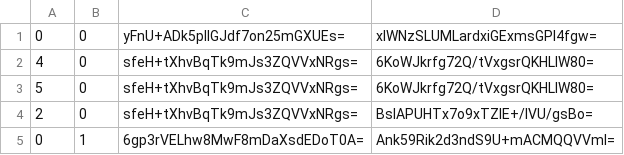
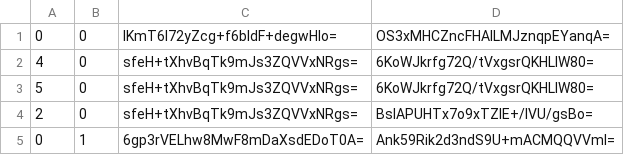
Before and after one commit to Sneezry/mcmapweb, a CSV file: tiles/zoom.-3/metadata/k.0.0.csv, drawn as a sheet.

```diff
--- a/tiles/zoom.-3/metadata/k.0.0.csv
+++ b/tiles/zoom.-3/metadata/k.0.0.csv
@@ -1,2 +1,2 @@
-0,0,yFnU+ADk5plIGJdf7on25mGXUEs=,xlWNzSLUMLardxiGExmsGPl4fgw=
+0,0,lKmT6I72yZcg+f6bldF+degwHIo=,OS3xMHCZncFHAILMJznqpEYanqA=
 4,0,sfeH+tXhvBqTk9mJs3ZQVVxNRgs=,6KoWJkrfg72Q/tVxgsrQKHLIW80=
```
Also changed, not shown: tiles/zoom.-1/metadata/k.0.0.csv, tiles/zoom.-2/metadata/k.0.0.csv, 13 other files.
